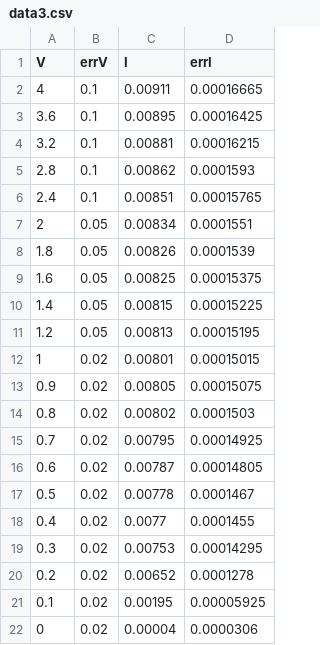
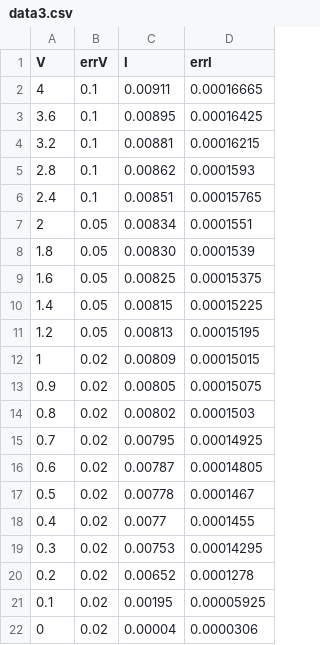
Before and after one commit to CetrioloRiick/LabboTerzoAgno, a CSV file: 2/data3.csv, drawn as a sheet.

```diff
--- a/2/data3.csv
+++ b/2/data3.csv
@@ -7,3 +7,3 @@ V,errV,I,errI
 2,0.05,0.00834,0.0001551
-1.8,0.05,0.00826,0.0001539
+1.8,0.05,0.00830,0.0001539
 1.6,0.05,0.00825,0.00015375
@@ -11,3 +11,3 @@ V,errV,I,errI
 1.2,0.05,0.00813,0.00015195
-1,0.02,0.00801,0.00015015
+1,0.02,0.00809,0.00015015
 0.9,0.02,0.00805,0.00015075
```
Also changed, not shown: 6 other files.
